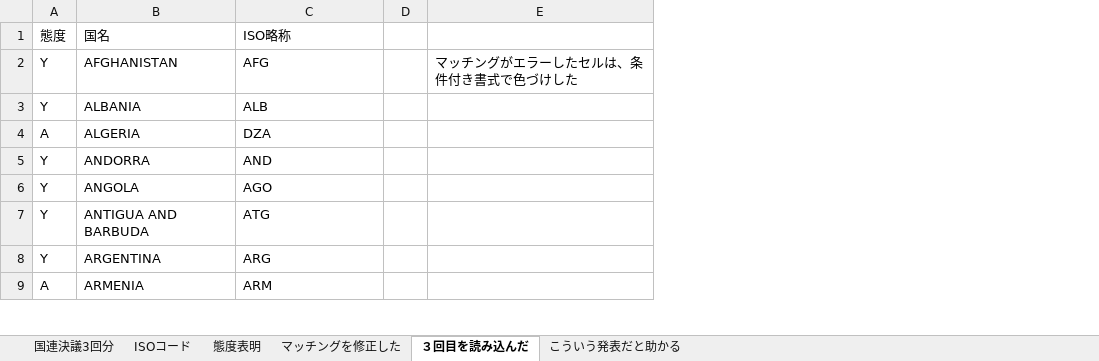
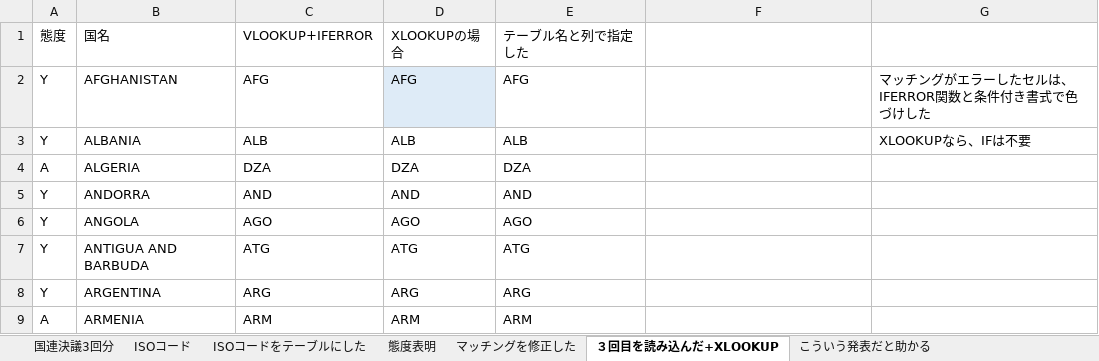
Before and after one commit to nishioWU/JNPC2302, an Excel workbook: 2)国連決議/2)国連決議_最終形.xlsx, sheet ３回目を読み込んだ+XLOOKUP, drawn as a sheet; only a part is shown; values as stored, in another font and other column widths than the file's, no borders; conditional formats and table styles not drawn; removed rows and columns are numbered as before the commit, all else as after; the diff names each change by its address in the sheet, - before the commit and + after, or states it on an @@ line.

Commit message:
Add files via upload
XLOOKUPの説明を足した

```diff
--- a/2)国連決議/2)国連決議_最終形.xlsx (sheet ３回目を読み込んだ+XLOOKUP)
+++ b/2)国連決議/2)国連決議_最終形.xlsx (sheet ３回目を読み込んだ+XLOOKUP)
-sheet tab: ３回目を読み込んだ
+sheet tab: ３回目を読み込んだ+XLOOKUP
+sheet tab: ISOコードをテーブルにした
-column D, empty
+column D, rows 1-9: XLOOKUPの場合 | AFG | ALB | DZA | AND | AGO | ATG | ARG | ARM
+column E, rows 1-9: テーブル名と列で指定した | AFG | ALB | DZA | AND | AGO | ATG | ARG | ARM
+column G, rows 2-3: マッチングがエラーしたセルは、IFERROR関数と条件付き書式で色づけした | XLOOKUPなら、IFは不要
-C1: ISO略称
+C1: VLOOKUP+IFERROR
-F2: マッチングがエラーしたセルは、条件付き書式で色づけした
+F2: (empty)
```
